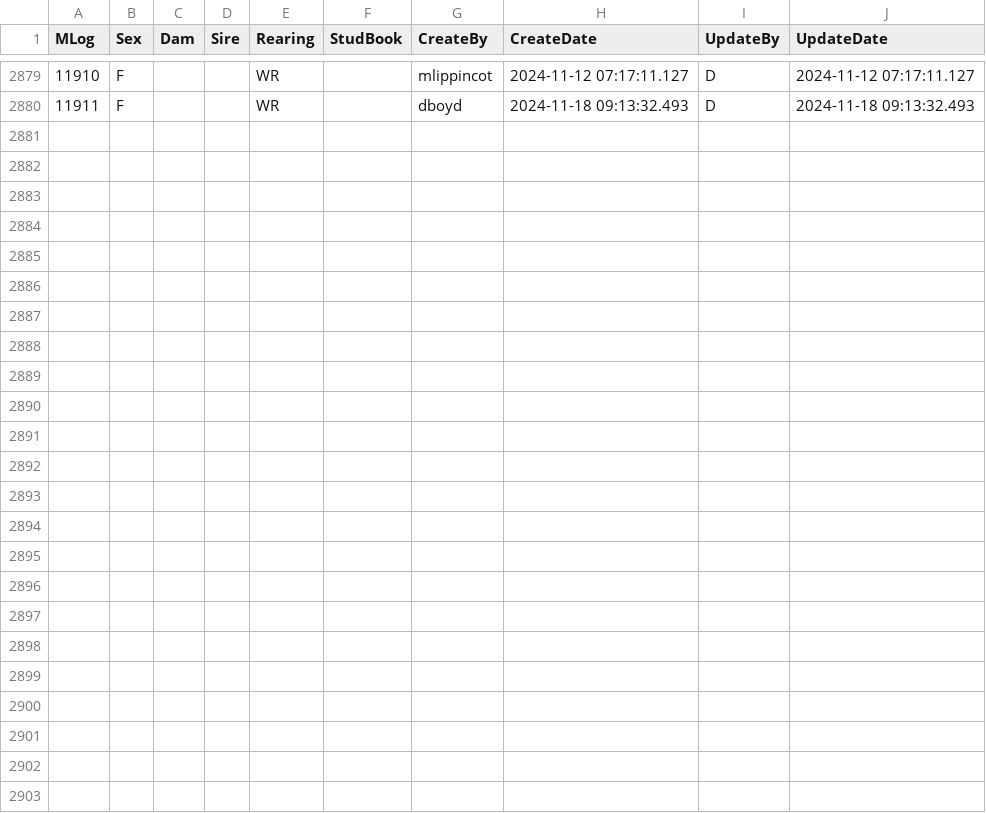
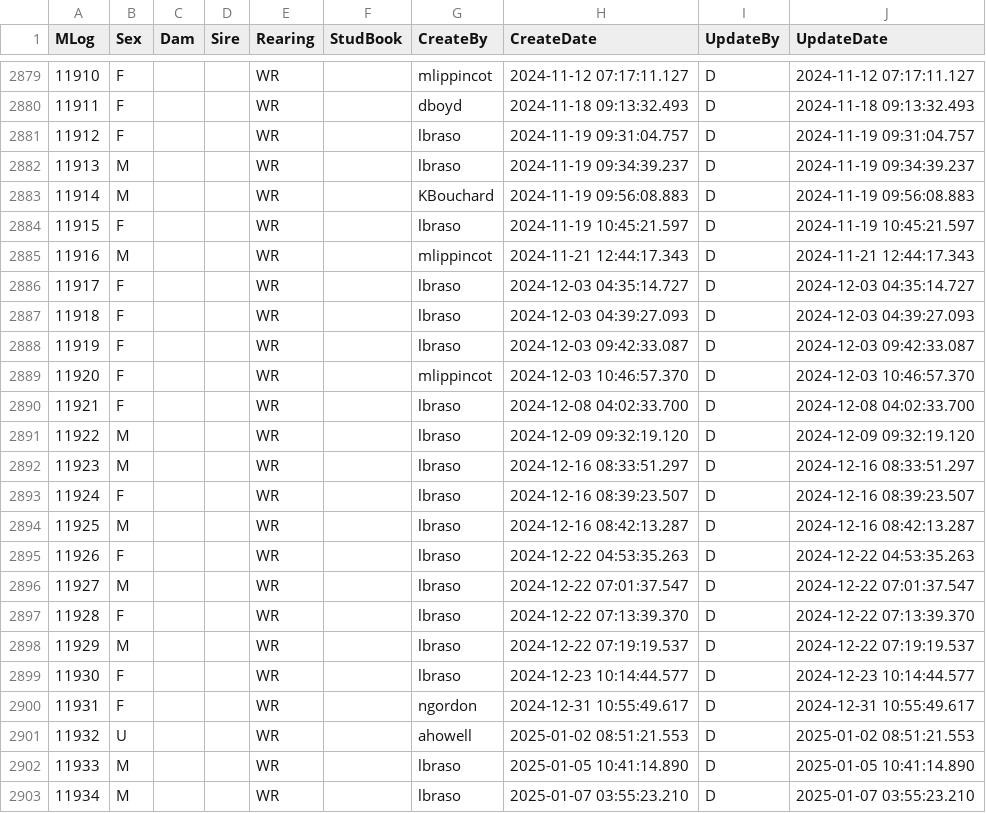
Before and after one commit to forumone/doi-fws-raf-training, a CSV file: scripts/data/T_Manatee.csv, drawn as a sheet; only a part is shown, gaps mark what is left out.

```diff
--- a/scripts/data/T_Manatee.csv
+++ b/scripts/data/T_Manatee.csv
@@ -2880 +2880,24 @@
 11911,F,,,WR,,dboyd,2024-11-18 09:13:32.493,D,2024-11-18 09:13:32.493
+11912,F,,,WR,,lbraso,2024-11-19 09:31:04.757,D,2024-11-19 09:31:04.757
+11913,M,,,WR,,lbraso,2024-11-19 09:34:39.237,D,2024-11-19 09:34:39.237
+11914,M,,,WR,,KBouchard,2024-11-19 09:56:08.883,D,2024-11-19 09:56:08.883
+11915,F,,,WR,,lbraso,2024-11-19 10:45:21.597,D,2024-11-19 10:45:21.597
+11916,M,,,WR,,mlippincot,2024-11-21 12:44:17.343,D,2024-11-21 12:44:17.343
+11917,F,,,WR,,lbraso,2024-12-03 04:35:14.727,D,2024-12-03 04:35:14.727
+11918,F,,,WR,,lbraso,2024-12-03 04:39:27.093,D,2024-12-03 04:39:27.093
+11919,F,,,WR,,lbraso,2024-12-03 09:42:33.087,D,2024-12-03 09:42:33.087
+11920,F,,,WR,,mlippincot,2024-12-03 10:46:57.370,D,2024-12-03 10:46:57.370
+11921,F,,,WR,,lbraso,2024-12-08 04:02:33.700,D,2024-12-08 04:02:33.700
+11922,M,,,WR,,lbraso,2024-12-09 09:32:19.120,D,2024-12-09 09:32:19.120
+11923,M,,,WR,,lbraso,2024-12-16 08:33:51.297,D,2024-12-16 08:33:51.297
+11924,F,,,WR,,lbraso,2024-12-16 08:39:23.507,D,2024-12-16 08:39:23.507
+11925,M,,,WR,,lbraso,2024-12-16 08:42:13.287,D,2024-12-16 08:42:13.287
+11926,F,,,WR,,lbraso,2024-12-22 04:53:35.263,D,2024-12-22 04:53:35.263
+11927,M,,,WR,,lbraso,2024-12-22 07:01:37.547,D,2024-12-22 07:01:37.547
+11928,F,,,WR,,lbraso,2024-12-22 07:13:39.370,D,2024-12-22 07:13:39.370
+11929,M,,,WR,,lbraso,2024-12-22 07:19:19.537,D,2024-12-22 07:19:19.537
+11930,F,,,WR,,lbraso,2024-12-23 10:14:44.577,D,2024-12-23 10:14:44.577
+11931,F,,,WR,,ngordon,2024-12-31 10:55:49.617,D,2024-12-31 10:55:49.617
+11932,U,,,WR,,ahowell,2025-01-02 08:51:21.553,D,2025-01-02 08:51:21.553
+11933,M,,,WR,,lbraso,2025-01-05 10:41:14.890,D,2025-01-05 10:41:14.890
+11934,M,,,WR,,lbraso,2025-01-07 03:55:23.210,D,2025-01-07 03:55:23.210
```
Also changed, not shown: scripts/data/T_Animal_Id.csv, scripts/data/T_PreRelease.csv, 9 other files.
